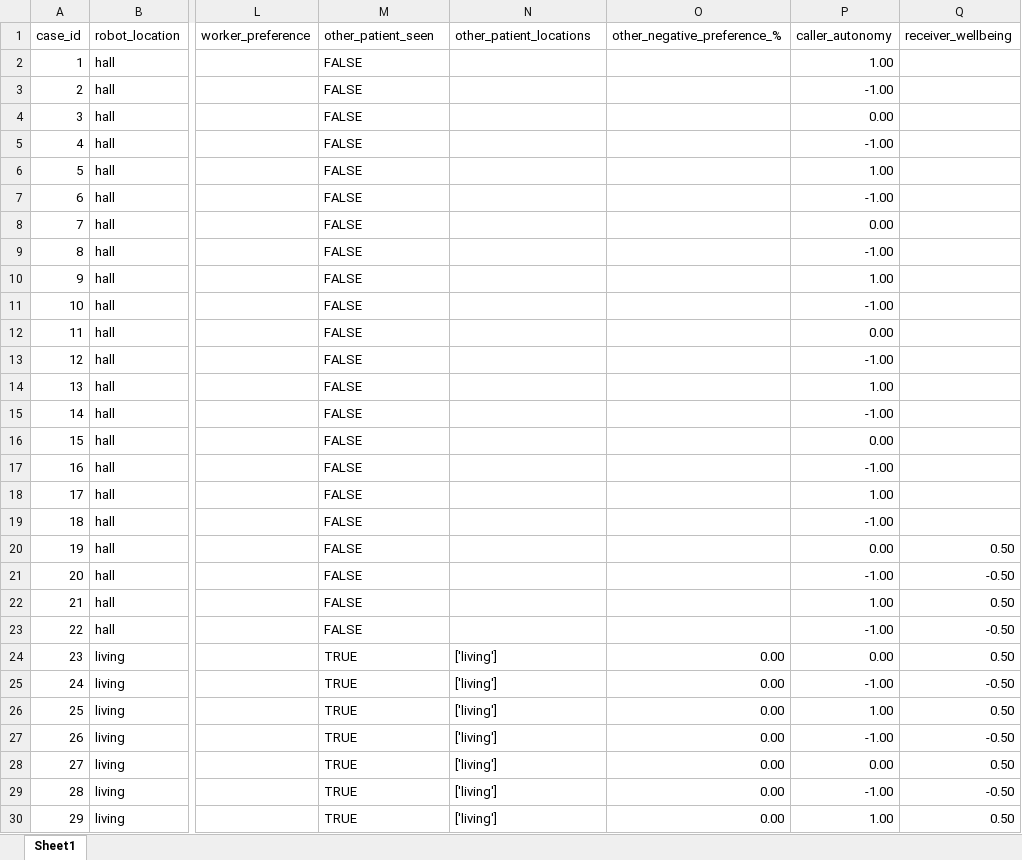
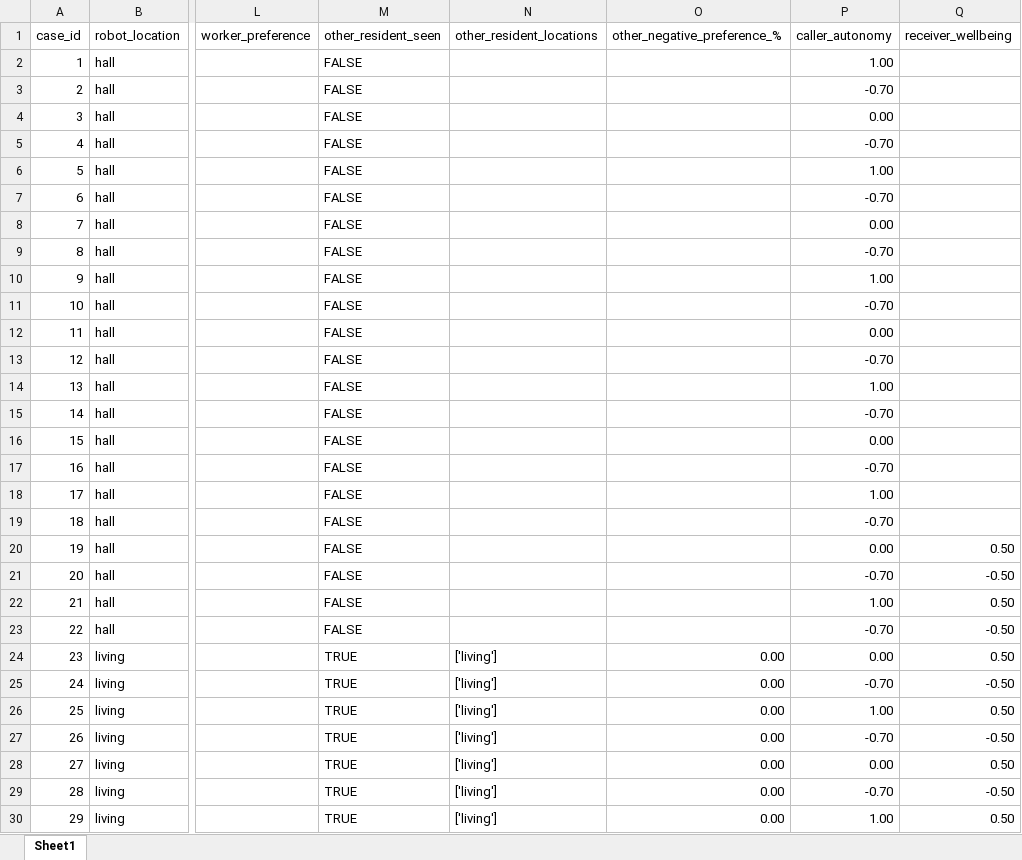
Before and after one commit to RajithaRama/simulator_env, an Excel workbook: ethical_governor/blackboard/commonutils/cbr/data_telepresence.xlsx, sheet Sheet1, drawn as a sheet; only a part is shown, gaps mark what is left out; values as stored, in another font and other column widths than the file's, no cell formats; the diff covers the shown part only; the diff names each change by its address in the sheet, - before the commit and + after, or states it on an @@ line.

Commit message:
Bug fixes. Changes to explanations. Changed variable names. Changes in tele-represence robot algorithm.

```diff
--- a/ethical_governor/blackboard/commonutils/cbr/data_telepresence.xlsx (sheet Sheet1)
+++ b/ethical_governor/blackboard/commonutils/cbr/data_telepresence.xlsx (sheet Sheet1)
-M1: other_patient_seen
+M1: other_resident_seen
-N1: other_patient_locations
+N1: other_resident_locations
-P3 (caller_autonomy): -1.00
+P3 (caller_autonomy): -0.70
-P5 (caller_autonomy): -1.00
+P5 (caller_autonomy): -0.70
-P7 (caller_autonomy): -1.00
+P7 (caller_autonomy): -0.70
-P9 (caller_autonomy): -1.00
+P9 (caller_autonomy): -0.70
-P11 (caller_autonomy): -1.00
+P11 (caller_autonomy): -0.70
-P13 (caller_autonomy): -1.00
+P13 (caller_autonomy): -0.70
-P15 (caller_autonomy): -1.00
+P15 (caller_autonomy): -0.70
-P17 (caller_autonomy): -1.00
+P17 (caller_autonomy): -0.70
-P19 (caller_autonomy): -1.00
+P19 (caller_autonomy): -0.70
-P21 (caller_autonomy): -1.00
+P21 (caller_autonomy): -0.70
-P23 (caller_autonomy): -1.00
+P23 (caller_autonomy): -0.70
-P25 (caller_autonomy): -1.00
+P25 (caller_autonomy): -0.70
-P27 (caller_autonomy): -1.00
+P27 (caller_autonomy): -0.70
-P29 (caller_autonomy): -1.00
+P29 (caller_autonomy): -0.70
```
Also changed, not shown: 162 edited cells elsewhere in this sheet, cell formats, ethical_governor/blackboard/commonutils/cbr/data_medication.xlsx, 20 other files.
